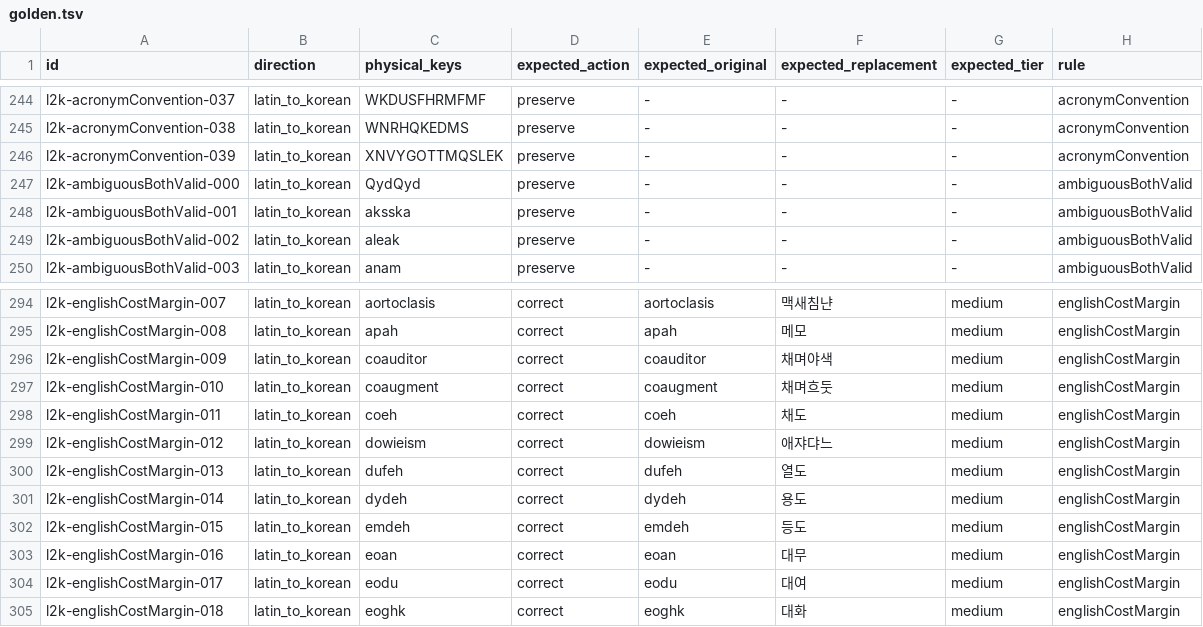
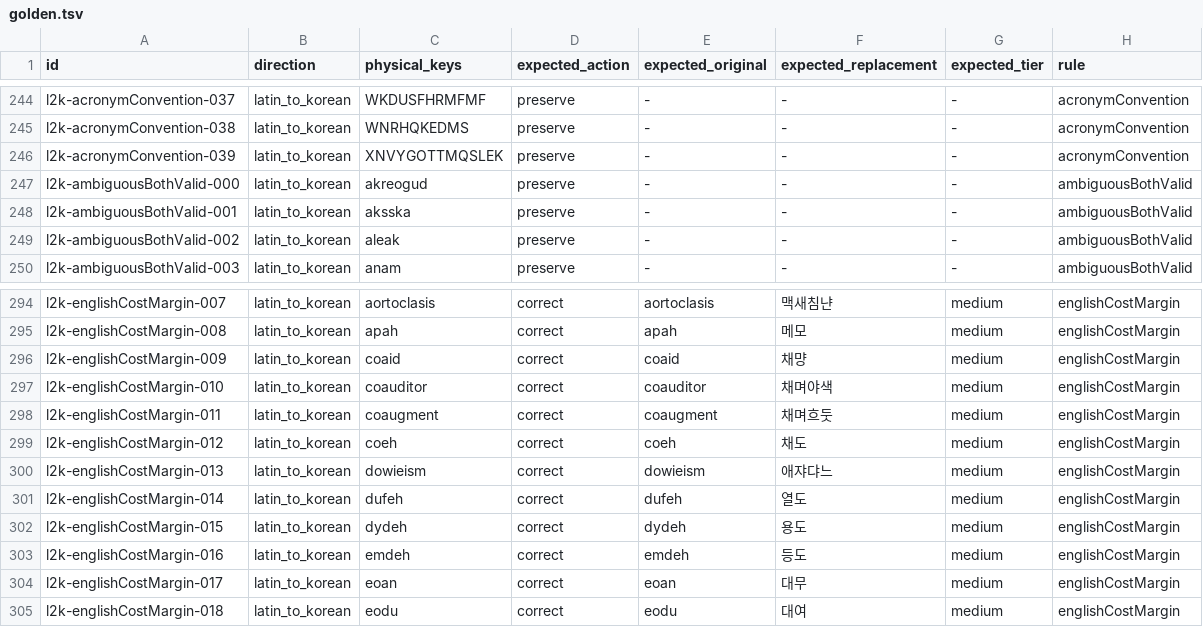
Before and after one commit to Keilkim/MacKoreanImefixer, a TSV file: Corpus/structure-correction/v2/golden.tsv, drawn as a sheet; only a part is shown, gaps mark what is left out; the diff covers the shown part only.

```diff
--- a/Corpus/structure-correction/v2/golden.tsv
+++ b/Corpus/structure-correction/v2/golden.tsv
@@ -246,3 +246,3 @@ l2k-acronymConvention-038	latin_to_korean	WNRHQKEDMS	preserve	-	-	-	acronymConve
 l2k-acronymConvention-039	latin_to_korean	XNVYGOTTMQSLEK	preserve	-	-	-	acronymConvention
-l2k-ambiguousBothValid-000	latin_to_korean	QydQyd	preserve	-	-	-	ambiguousBothValid
+l2k-ambiguousBothValid-000	latin_to_korean	akreogud	preserve	-	-	-	ambiguousBothValid
 l2k-ambiguousBothValid-001	latin_to_korean	aksska	preserve	-	-	-	ambiguousBothValid
@@ -295,11 +295,11 @@ l2k-englishCostMargin-007	latin_to_korean	aortoclasis	correct	aortoclasis	맥새
 l2k-englishCostMargin-008	latin_to_korean	apah	correct	apah	메모	medium	englishCostMargin
-l2k-englishCostMargin-009	latin_to_korean	coauditor	correct	coauditor	채며야색	medium	englishCostMargin
-l2k-englishCostMargin-010	latin_to_korean	coaugment	correct	coaugment	채며흐둣	medium	englishCostMargin
-l2k-englishCostMargin-011	latin_to_korean	coeh	correct	coeh	채도	medium	englishCostMargin
-l2k-englishCostMargin-012	latin_to_korean	dowieism	correct	dowieism	애쟈댜느	medium	englishCostMargin
-l2k-englishCostMargin-013	latin_to_korean	dufeh	correct	dufeh	열도	medium	englishCostMargin
-l2k-englishCostMargin-014	latin_to_korean	dydeh	correct	dydeh	용도	medium	englishCostMargin
-l2k-englishCostMargin-015	latin_to_korean	emdeh	correct	emdeh	등도	medium	englishCostMargin
-l2k-englishCostMargin-016	latin_to_korean	eoan	correct	eoan	대무	medium	englishCostMargin
-l2k-englishCostMargin-017	latin_to_korean	eodu	correct	eodu	대여	medium	englishCostMargin
-l2k-englishCostMargin-018	latin_to_korean	eoghk	correct	eoghk	대화	medium	englishCostMargin
+l2k-englishCostMargin-009	latin_to_korean	coaid	correct	coaid	채먕	medium	englishCostMargin
+l2k-englishCostMargin-010	latin_to_korean	coauditor	correct	coauditor	채며야색	medium	englishCostMargin
+l2k-englishCostMargin-011	latin_to_korean	coaugment	correct	coaugment	채며흐둣	medium	englishCostMargin
+l2k-englishCostMargin-012	latin_to_korean	coeh	correct	coeh	채도	medium	englishCostMargin
+l2k-englishCostMargin-013	latin_to_korean	dowieism	correct	dowieism	애쟈댜느	medium	englishCostMargin
+l2k-englishCostMargin-014	latin_to_korean	dufeh	correct	dufeh	열도	medium	englishCostMargin
+l2k-englishCostMargin-015	latin_to_korean	dydeh	correct	dydeh	용도	medium	englishCostMargin
+l2k-englishCostMargin-016	latin_to_korean	emdeh	correct	emdeh	등도	medium	englishCostMargin
+l2k-englishCostMargin-017	latin_to_korean	eoan	correct	eoan	대무	medium	englishCostMargin
+l2k-englishCostMargin-018	latin_to_korean	eodu	correct	eodu	대여	medium	englishCostMargin
```
Also changed, not shown: 45 edited cells elsewhere in this file, Corpus/lexical/v1/tiebreaker.tsv, 10 other files.
